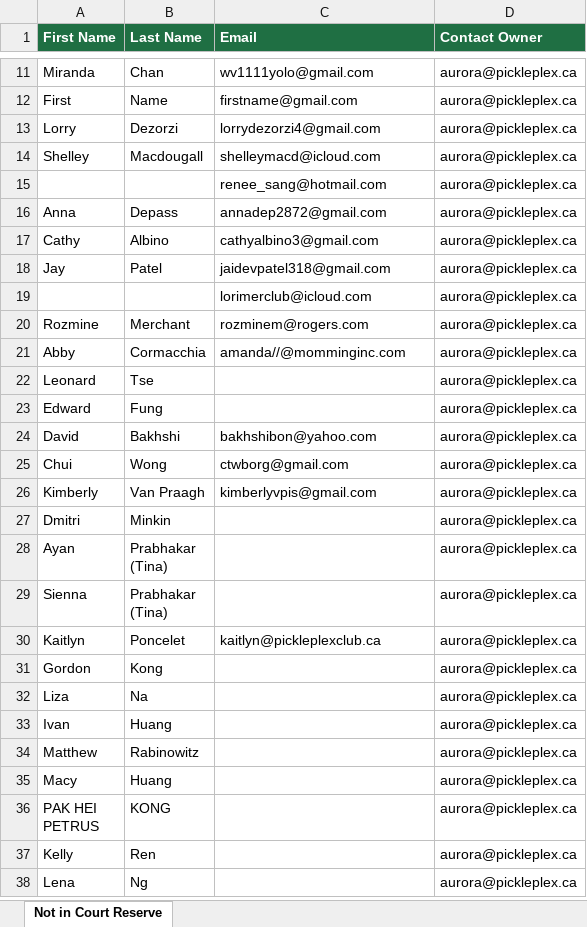
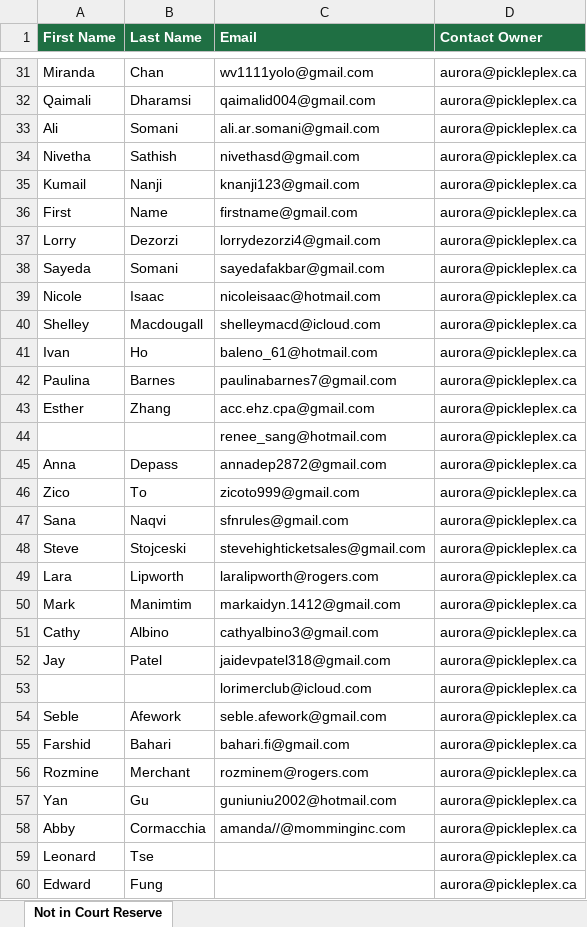
Before and after one commit to leanne-hue/Hubspot-contacts-vs-court-reserve, an Excel workbook: docs/downloads/Aurora.xlsx, sheet Not in Court Reserve, drawn as a sheet; only a part is shown, gaps mark what is left out; the shorter side is filled out with more unchanged rows; values as stored, in another font and other column widths than the file's, no borders; the diff covers the shown part only; the diff names each change by its address in the sheet, - before the commit and + after, or states it on an @@ line.

```diff
--- a/docs/downloads/Aurora.xlsx (sheet Not in Court Reserve)
+++ b/docs/downloads/Aurora.xlsx (sheet Not in Court Reserve)
+row 32: Qaimali | Dharamsi | qaimalid004@gmail.com | aurora@pickleplex.ca
+row 33: Ali | Somani | ali.ar.somani@gmail.com | aurora@pickleplex.ca
+row 34: Nivetha | Sathish | nivethasd@gmail.com | aurora@pickleplex.ca
+row 35: Kumail | Nanji | knanji123@gmail.com | aurora@pickleplex.ca
+row 38: Sayeda | Somani | sayedafakbar@gmail.com | aurora@pickleplex.ca
+row 39: Nicole | Isaac | nicoleisaac@hotmail.com | aurora@pickleplex.ca
+row 41: Ivan | Ho | baleno_61@hotmail.com | aurora@pickleplex.ca
+row 42: Paulina | Barnes | paulinabarnes7@gmail.com | aurora@pickleplex.ca
+row 43: Esther | Zhang | acc.ehz.cpa@gmail.com | aurora@pickleplex.ca
+row 46: Zico | To | zicoto999@gmail.com | aurora@pickleplex.ca
+row 47: Sana | Naqvi | sfnrules@gmail.com | aurora@pickleplex.ca
+row 48: Steve | Stojceski | stevehighticketsales@gmail.com | aurora@pickleplex.ca
+row 49: Lara | Lipworth | laralipworth@rogers.com | aurora@pickleplex.ca
+row 50: Mark | Manimtim | markaidyn.1412@gmail.com | aurora@pickleplex.ca
+row 54: Seble | Afework | seble.afework@gmail.com | aurora@pickleplex.ca
+row 55: Farshid | Bahari | bahari.fi@gmail.com | aurora@pickleplex.ca
+row 57: Yan | Gu | guniuniu2002@hotmail.com | aurora@pickleplex.ca
```
Also changed, not shown: 406 added rows and 1 removed row elsewhere in this sheet, docs/downloads/Don_Mills.xlsx, docs/downloads/Downsview.xlsx, 14 other files.
